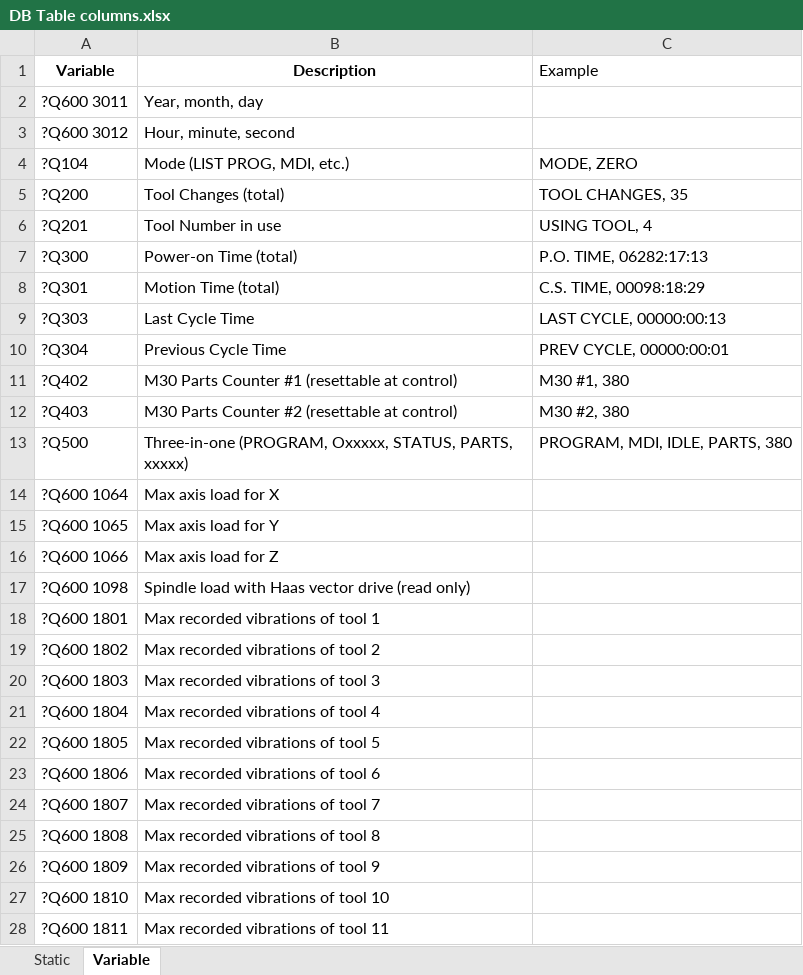
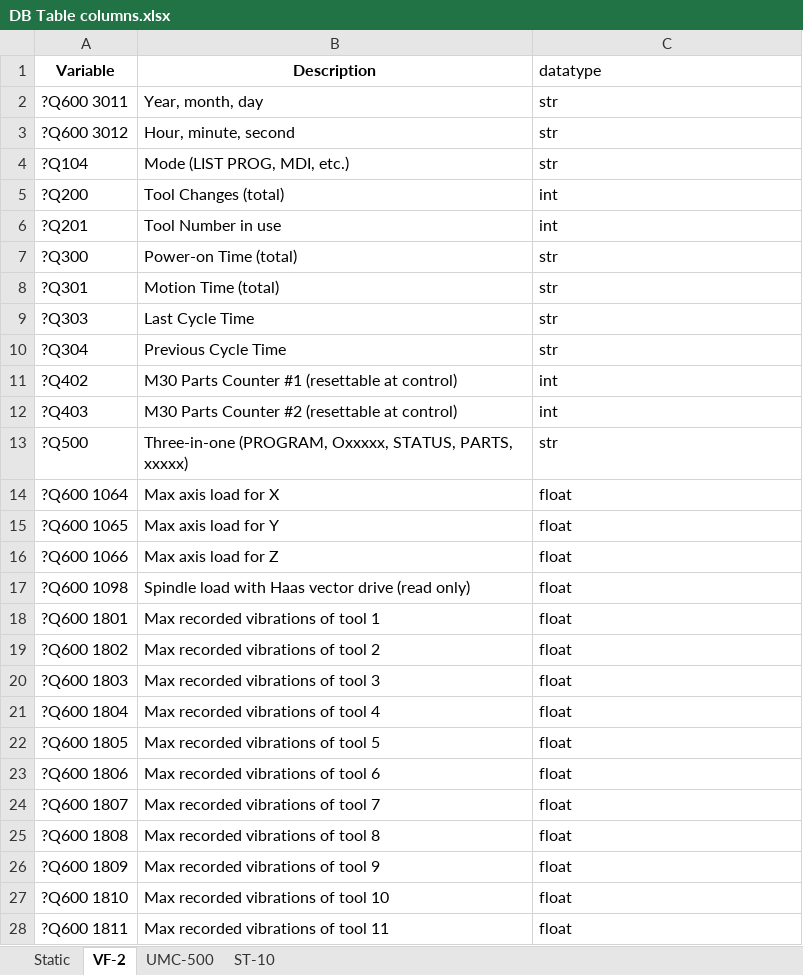
Before and after one commit to pkoprov/Haas-Data-Collection, an Excel workbook: DB Table columns.xlsx, sheet VF-2, drawn as a sheet; only a part is shown; values as stored, in another font and other column widths than the file's, no borders; the diff covers the shown part only; the diff names each change by its address in the sheet, - before the commit and + after, or states it on an @@ line.

Commit message:
add datatype column

```diff
--- a/DB Table columns.xlsx (sheet VF-2)
+++ b/DB Table columns.xlsx (sheet VF-2)
-sheet tab: Variable
+sheet tab: VF-2
+sheet tab: UMC-500
+sheet tab: ST-10
-C1: Example
+C1: datatype
-C2:C3 (datatype): (empty)
+C2:C3 (datatype): str
-C4 (datatype): MODE, ZERO
+C4 (datatype): str
-C5 (datatype): TOOL CHANGES, 35
+C5 (datatype): int
-C6 (datatype): USING TOOL, 4
+C6 (datatype): int
-C7 (datatype): P.O. TIME, 06282:17:13
+C7 (datatype): str
-C8 (datatype): C.S. TIME, 00098:18:29
+C8 (datatype): str
-C9 (datatype): LAST CYCLE, 00000:00:13
+C9 (datatype): str
-C10 (datatype): PREV CYCLE, 00000:00:01
+C10 (datatype): str
-C11 (datatype): M30 #1, 380
+C11 (datatype): int
-C12 (datatype): M30 #2, 380
+C12 (datatype): int
-C13 (datatype): PROGRAM, MDI, IDLE, PARTS, 380
+C13 (datatype): str
-C14:C28 (datatype): (empty)
+C14:C28 (datatype): float
```
Also changed, not shown: 3 removed rows and 24 edited cells elsewhere in this sheet, sheet Static, 1 other file.
